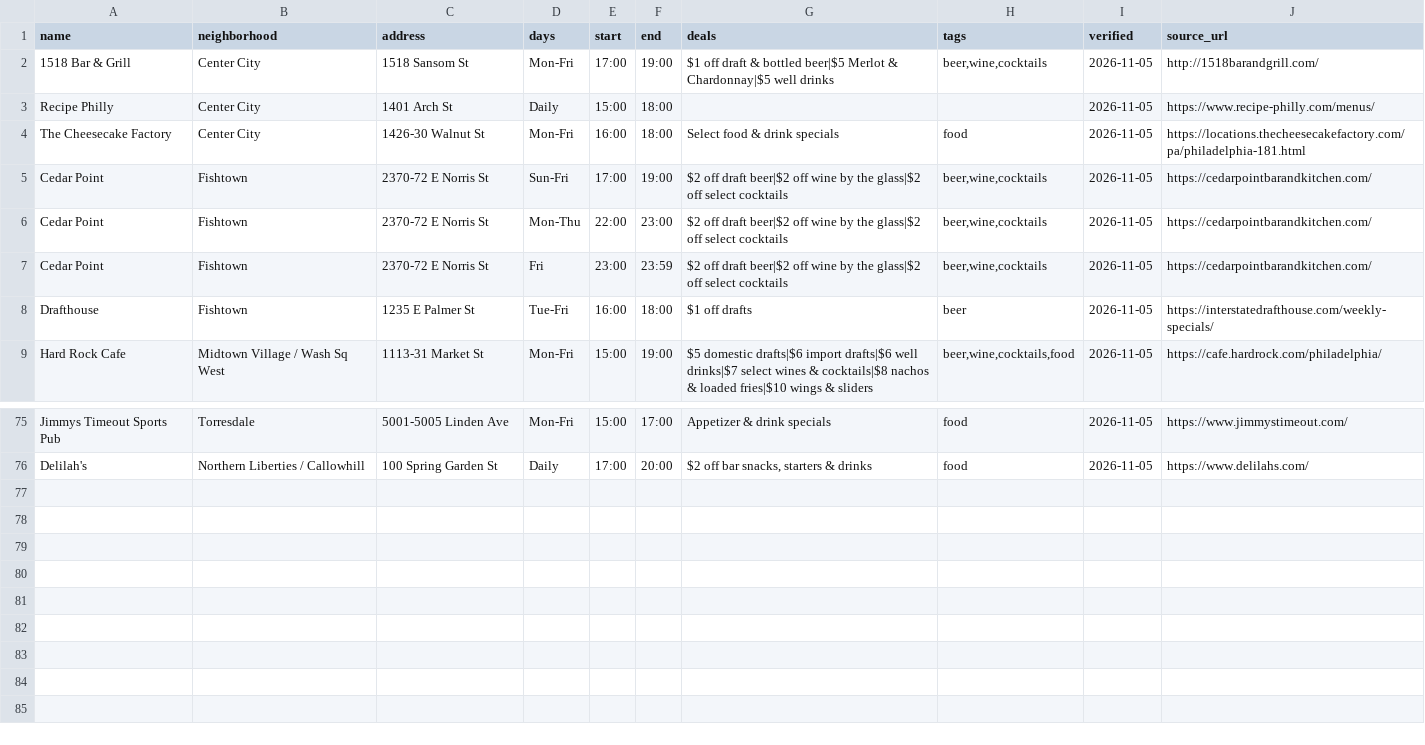
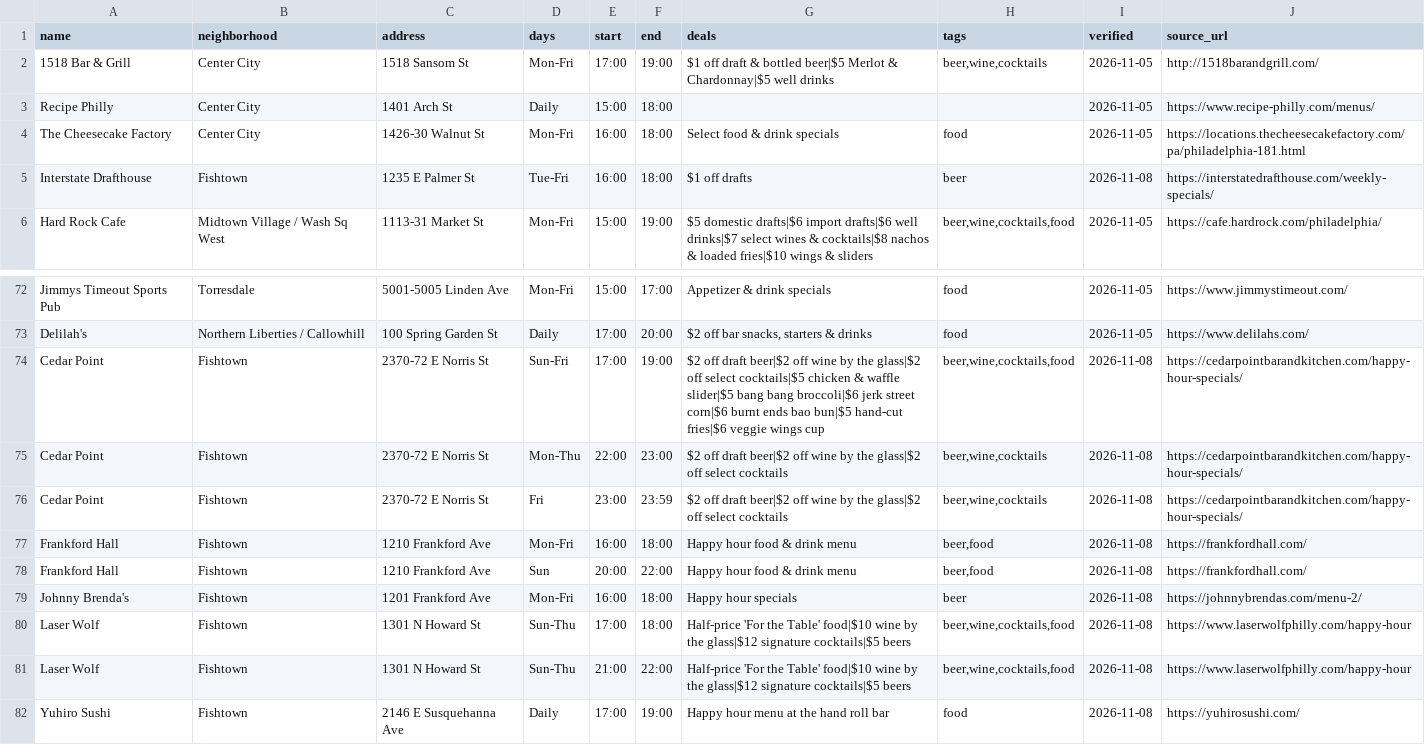
Before and after one commit to louisliberty/215-Happy-Hour-Web, a CSV file: data/website-happy-hours.csv, drawn as a sheet; only a part is shown, gaps mark what is left out.

```diff
--- a/data/website-happy-hours.csv
+++ b/data/website-happy-hours.csv
@@ -4,6 +4,3 @@ Recipe Philly,Center City,1401 Arch St,Daily,15:00,18:00,,,2026-11-05,https://ww
 The Cheesecake Factory,Center City,1426-30 Walnut St,Mon-Fri,16:00,18:00,Select food & drink specials,food,2026-11-05,https://locations.thecheesecakefactory.com/pa/philadelphia-181.html
-Cedar Point,Fishtown,2370-72 E Norris St,Sun-Fri,17:00,19:00,$2 off draft beer|$2 off wine by the glass|$2 off select cocktails,"beer,wine,cocktails",2026-11-05,https://cedarpointbarandkitchen.com/
-Cedar Point,Fishtown,2370-72 E Norris St,Mon-Thu,22:00,23:00,$2 off draft beer|$2 off wine by the glass|$2 off select cocktails,"beer,wine,cocktails",2026-11-05,https://cedarpointbarandkitchen.com/
-Cedar Point,Fishtown,2370-72 E Norris St,Fri,23:00,23:59,$2 off draft beer|$2 off wine by the glass|$2 off select cocktails,"beer,wine,cocktails",2026-11-05,https://cedarpointbarandkitchen.com/
-Drafthouse,Fishtown,1235 E Palmer St,Tue-Fri,16:00,18:00,$1 off drafts,beer,2026-11-05,https://interstatedrafthouse.com/weekly-specials/
+Interstate Drafthouse,Fishtown,1235 E Palmer St,Tue-Fri,16:00,18:00,$1 off drafts,beer,2026-11-08,https://interstatedrafthouse.com/weekly-specials/
 Hard Rock Cafe,Midtown Village / Wash Sq West,1113-31 Market St,Mon-Fri,15:00,19:00,$5 domestic drafts|$6 import drafts|$6 well drinks|$7 select wines & cocktails|$8 nachos & loaded fries|$10 wings & sliders,"beer,wine,cocktails,food",2026-11-05,https://cafe.hardrock.com/philadelphia/
@@ -76 +73,10 @@ Jimmys Timeout Sports Pub,Torresdale,5001-5005 Linden Ave,Mon-Fri,15:00,17:00,Ap
 Delilah's,Northern Liberties / Callowhill,100 Spring Garden St,Daily,17:00,20:00,"$2 off bar snacks, starters & drinks",food,2026-11-05,https://www.delilahs.com/
+Cedar Point,Fishtown,2370-72 E Norris St,Sun-Fri,17:00,19:00,$2 off draft beer|$2 off wine by the glass|$2 off select cocktails|$5 chicken & waffle slider|$5 bang bang broccoli|$6 jerk street corn|$6 burnt ends bao bun|$5 hand-cut fries|$6 veggie wings cup,"beer,wine,cocktails,food",2026-11-08,https://cedarpointbarandkitchen.com/happy-hour-specials/
+Cedar Point,Fishtown,2370-72 E Norris St,Mon-Thu,22:00,23:00,$2 off draft beer|$2 off wine by the glass|$2 off select cocktails,"beer,wine,cocktails",2026-11-08,https://cedarpointbarandkitchen.com/happy-hour-specials/
+Cedar Point,Fishtown,2370-72 E Norris St,Fri,23:00,23:59,$2 off draft beer|$2 off wine by the glass|$2 off select cocktails,"beer,wine,cocktails",2026-11-08,https://cedarpointbarandkitchen.com/happy-hour-specials/
+Frankford Hall,Fishtown,1210 Frankford Ave,Mon-Fri,16:00,18:00,Happy hour food & drink menu,"beer,food",2026-11-08,https://frankfordhall.com/
+Frankford Hall,Fishtown,1210 Frankford Ave,Sun,20:00,22:00,Happy hour food & drink menu,"beer,food",2026-11-08,https://frankfordhall.com/
+Johnny Brenda's,Fishtown,1201 Frankford Ave,Mon-Fri,16:00,18:00,Happy hour specials,beer,2026-11-08,https://johnnybrendas.com/menu-2/
+Laser Wolf,Fishtown,1301 N Howard St,Sun-Thu,17:00,18:00,Half-price 'For the Table' food|$10 wine by the glass|$12 signature cocktails|$5 beers,"beer,wine,cocktails,food",2026-11-08,https://www.laserwolfphilly.com/happy-hour
+Laser Wolf,Fishtown,1301 N Howard St,Sun-Thu,21:00,22:00,Half-price 'For the Table' food|$10 wine by the glass|$12 signature cocktails|$5 beers,"beer,wine,cocktails,food",2026-11-08,https://www.laserwolfphilly.com/happy-hour
+Yuhiro Sushi,Fishtown,2146 E Susquehanna Ave,Daily,17:00,19:00,Happy hour menu at the hand roll bar,food,2026-11-08,https://yuhirosushi.com/
```
Also changed, not shown: 2 other files.
